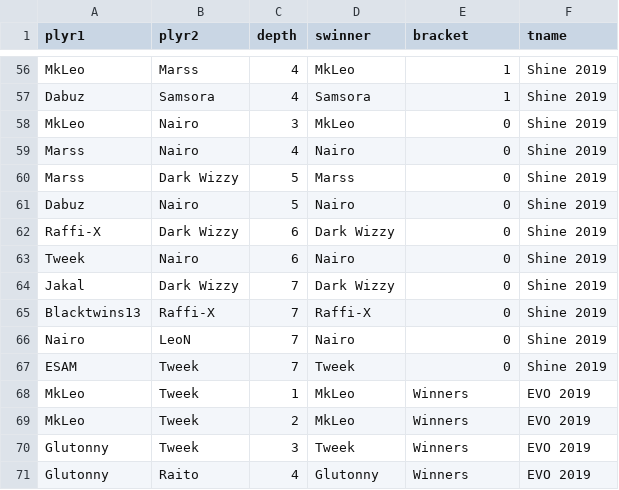
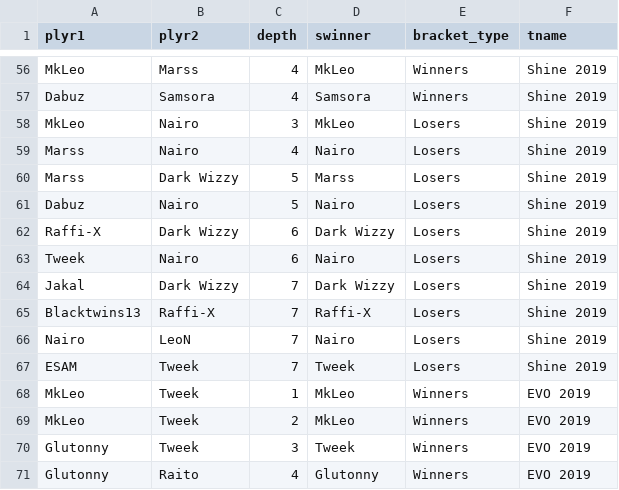
Before and after one commit to nicksettoon/smash-db_4402, a CSV file: csvs/setSingles.csv, drawn as a sheet; only a part is shown, gaps mark what is left out; the diff covers the shown part only; the diff names each change by its address in the sheet, - before the commit and + after, or states it on an @@ line.

Commit message:
Changed bracket to winners/losers

```diff
--- a/csvs/setSingles.csv
+++ b/csvs/setSingles.csv
-E1: bracket
+E1: bracket_type
-E56:E57 (bracket_type): 1
+E56:E57 (bracket_type): Winners
-E58:E67 (bracket_type): 0
+E58:E67 (bracket_type): Losers
```
Also changed, not shown: 54 edited cells elsewhere in this file.
